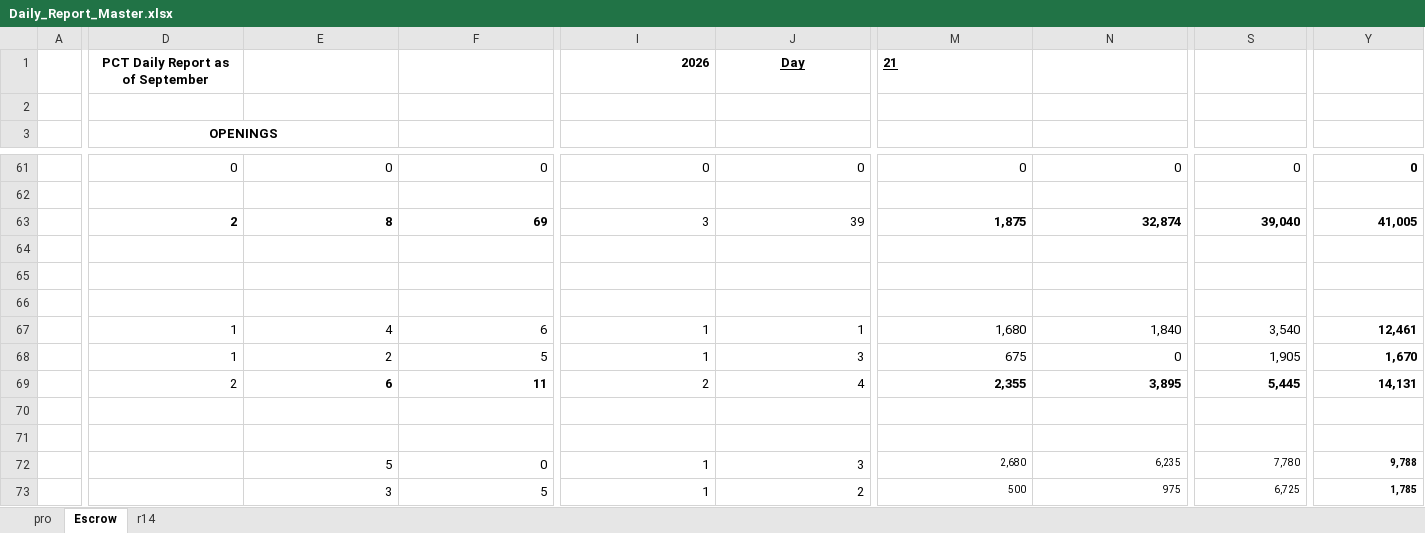
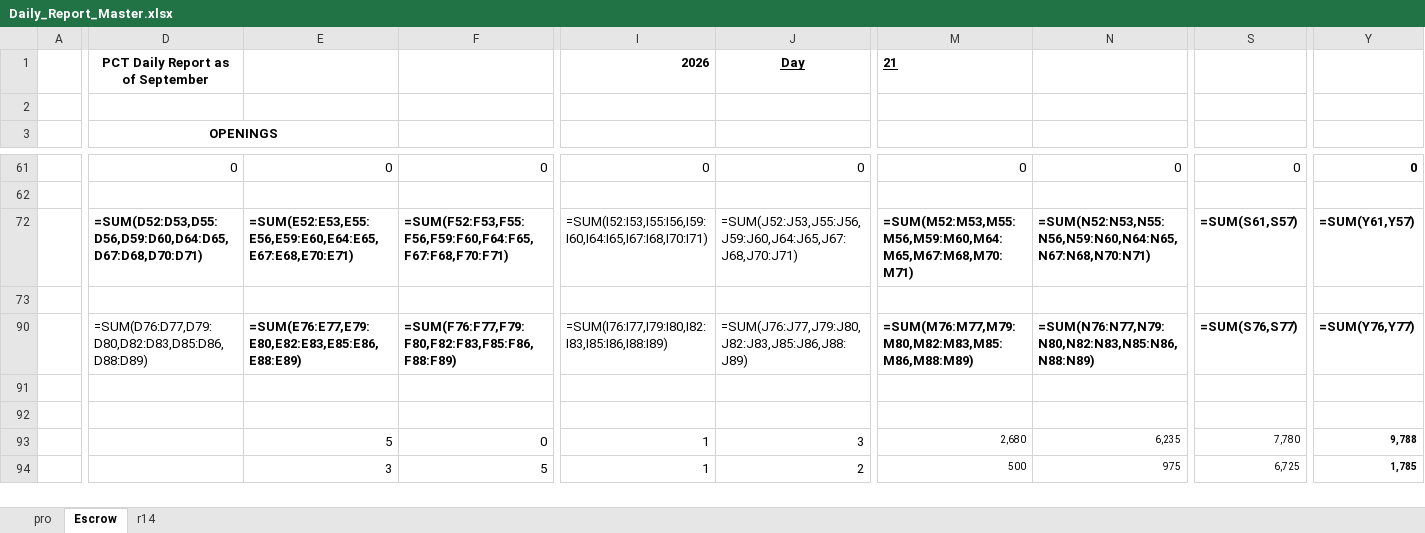
Before and after one commit to pacificcoasttitle/manager-reports, an Excel workbook: docs/templates/Daily_Report_Master.xlsx, sheet Escrow, drawn as a sheet; only a part is shown, gaps mark what is left out; values as stored, in another font and other column widths than the file's, no borders; formulas without a stored value are shown as written; conditional formats not drawn; 1 other sheet too large or unreadable and not compared; removed rows and columns are numbered as before the commit, all else as after; rows hold the shown columns only; the diff covers the shown part only; the diff names each change by its address in the sheet, - before the commit and + after, or states it on an @@ line.

```diff
--- a/docs/templates/Daily_Report_Master.xlsx (sheet Escrow)
+++ b/docs/templates/Daily_Report_Master.xlsx (sheet Escrow)
-D72 (OPENINGS): 2
+D72 (OPENINGS): =SUM(D52:D53,D55:D56,D59:D60,D64:D65,D67:D68,D70:D71)
-E72: 8
+E72: =SUM(E52:E53,E55:E56,E59:E60,E64:E65,E67:E68,E70:E71)
-F72: 69
+F72: =SUM(F52:F53,F55:F56,F59:F60,F64:F65,F67:F68,F70:F71)
-I72: 3
+I72: =SUM(I52:I53,I55:I56,I59:I60,I64:I65,I67:I68,I70:I71)
-J72: 39
+J72: =SUM(J52:J53,J55:J56,J59:J60,J64:J65,J67:J68,J70:J71)
-M72: 1,875
+M72: =SUM(M52:M53,M55:M56,M59:M60,M64:M65,M67:M68,M70:M71)
-N72: 32,874
+N72: =SUM(N52:N53,N55:N56,N59:N60,N64:N65,N67:N68,N70:N71)
-S72: 39,040
+S72: =SUM(S61,S57)
-Y72: 41,005
+Y72: =SUM(Y61,Y57)
@@ row 65 hidden: (empty) @@
@@ row 66 hidden: (empty) @@
@@ row 67 hidden:  | 1 | 4 | 6 | 1 | 1 | 1,680 | 1,840 | 3,540 | 12,461 @@
@@ row 68 hidden:  | 1 | 2 | 5 | 1 | 3 | 675 | 0 | 1,905 | 1,670 @@
-D90 (OPENINGS): 2
+D90 (OPENINGS): =SUM(D76:D77,D79:D80,D82:D83,D85:D86,D88:D89)
-E90: 6
+E90: =SUM(E76:E77,E79:E80,E82:E83,E85:E86,E88:E89)
-F90: 11
+F90: =SUM(F76:F77,F79:F80,F82:F83,F85:F86,F88:F89)
-I90: 2
+I90: =SUM(I76:I77,I79:I80,I82:I83,I85:I86,I88:I89)
-J90: 4
+J90: =SUM(J76:J77,J79:J80,J82:J83,J85:J86,J88:J89)
-M90: 2,355
+M90: =SUM(M76:M77,M79:M80,M82:M83,M85:M86,M88:M89)
-N90: 3,895
+N90: =SUM(N76:N77,N79:N80,N82:N83,N85:N86,N88:N89)
-S90: 5,445
+S90: =SUM(S76,S77)
-Y90: 14,131
+Y90: =SUM(Y76,Y77)
```
Also changed, not shown: 11 added rows, 2 hidden or unhidden rows, 74 edited cells and cell formats elsewhere in this sheet, formulas that keep their value, hidden cells, 3 other files.
